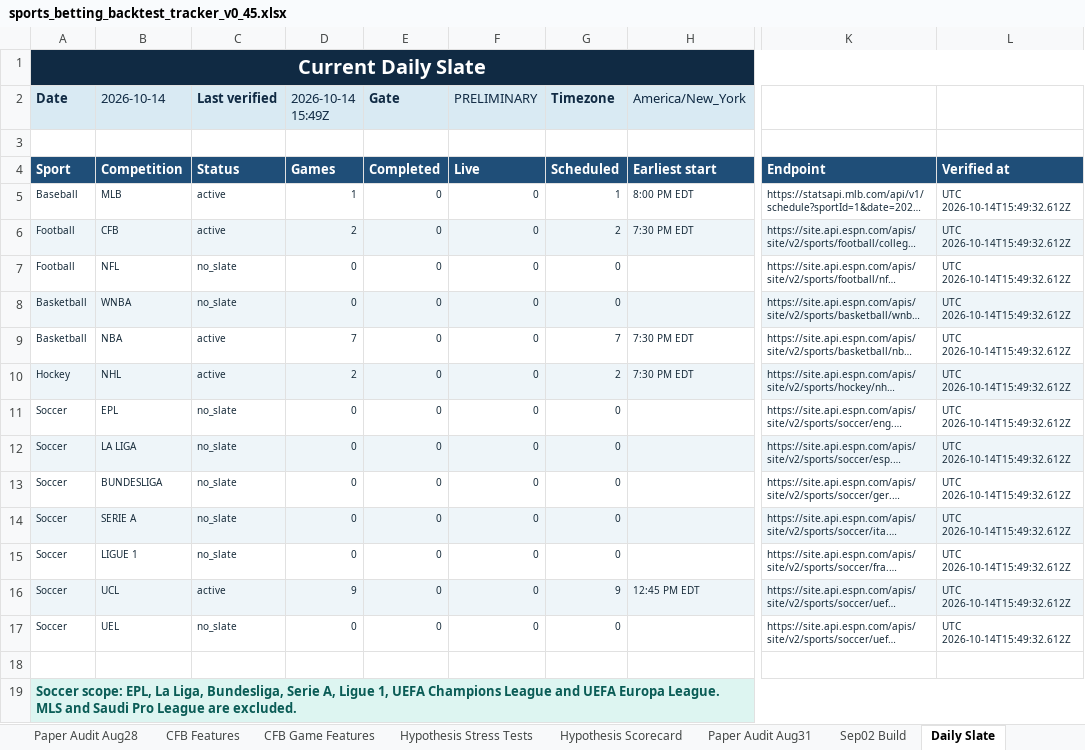
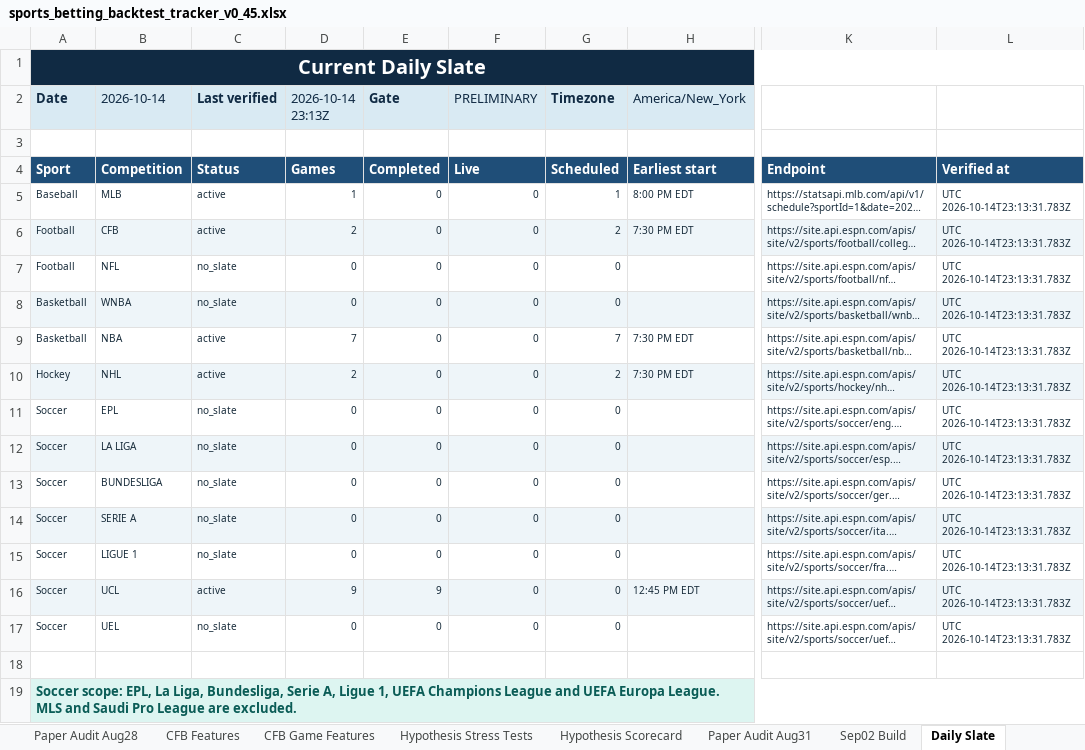
Before and after one commit to KevinKato27/SportsBetting, an Excel workbook: data/imports/sports_betting_backtest_tracker_v0_45.xlsx, sheet Daily Slate, drawn as a sheet; only a part is shown, gaps mark what is left out; long unchanged cells end in …; values as stored, in another font and other column widths than the file's, no borders; the diff names each change by its address in the sheet, - before the commit and + after, or states it on an @@ line.

```diff
--- a/data/imports/sports_betting_backtest_tracker_v0_45.xlsx (sheet Daily Slate)
+++ b/data/imports/sports_betting_backtest_tracker_v0_45.xlsx (sheet Daily Slate)
-D2: 2026-10-14 15:49Z
+D2: 2026-10-14 23:13Z
-L5:L17: UTC 2026-10-14T15:49:32.612Z
+L5:L17: UTC 2026-10-14T23:13:31.783Z
-E16 (Gate): 0
+E16 (Gate): 9
-G16 (Timezone): 9
+G16 (Timezone): 0
```
Also changed, not shown: 2 other files.
